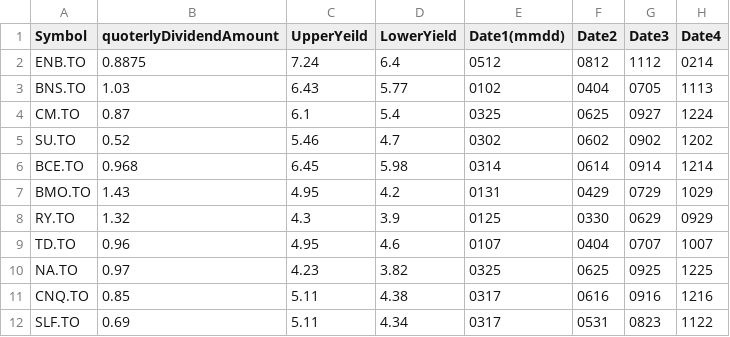
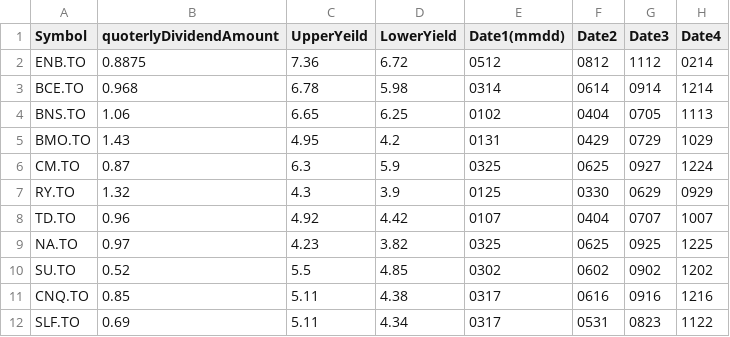
Before and after one commit to rarecasescenario/DividendOptimizer, a CSV file: Optimizer/src/main/resources/WatchList.csv, drawn as a sheet; only a part is shown.

```diff
--- a/Optimizer/src/main/resources/WatchList.csv
+++ b/Optimizer/src/main/resources/WatchList.csv
@@ -1,11 +1,11 @@
 Symbol,quoterlyDividendAmount,UpperYeild,LowerYield,Date1(mmdd),Date2,Date3,Date4
-ENB.TO,0.8875,7.24,6.4,0512,0812,1112,0214
-BNS.TO,1.03,6.43,5.77,0102,0404,0705,1113
-CM.TO,0.87,6.1,5.4,0325,0625,0927,1224
-SU.TO,0.52,5.46,4.7,0302,0602,0902,1202
-BCE.TO,0.968,6.45,5.98,0314,0614,0914,1214
+ENB.TO,0.8875,7.36,6.72,0512,0812,1112,0214
+BCE.TO,0.968,6.78,5.98,0314,0614,0914,1214
+BNS.TO,1.06,6.65,6.25,0102,0404,0705,1113
 BMO.TO,1.43,4.95,4.2,0131,0429,0729,1029
+CM.TO,0.87,6.3,5.9,0325,0625,0927,1224
 RY.TO,1.32,4.3,3.9,0125,0330,0629,0929
-TD.TO,0.96,4.95,4.6,0107,0404,0707,1007
+TD.TO,0.96,4.92,4.42,0107,0404,0707,1007
 NA.TO,0.97,4.23,3.82,0325,0625,0925,1225
+SU.TO,0.52,5.5,4.85,0302,0602,0902,1202
 CNQ.TO,0.85,5.11,4.38,0317,0616,0916,1216
```
Also changed, not shown: 1 other file.
